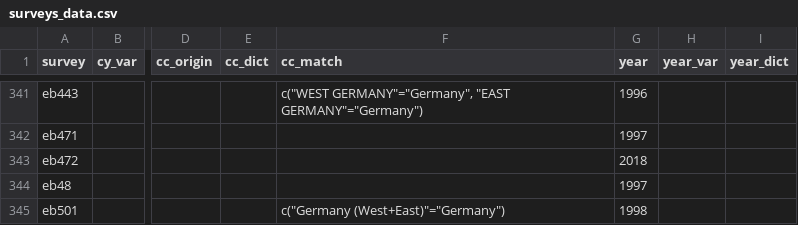
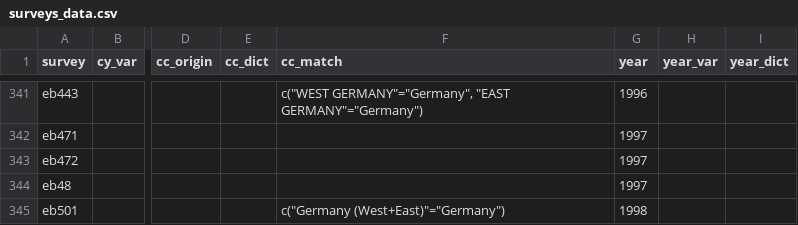
Before and after one commit to fsolt/DCPOtools, a CSV file: data/surveys_data.csv, drawn as a sheet; only a part is shown, gaps mark what is left out; the diff names each change by its address in the sheet, - before the commit and + after, or states it on an @@ line.

```diff
--- a/data/surveys_data.csv
+++ b/data/surveys_data.csv
-G343 (year): 2018
+G343 (year): 1997
```
Also changed, not shown: 1 other file.
